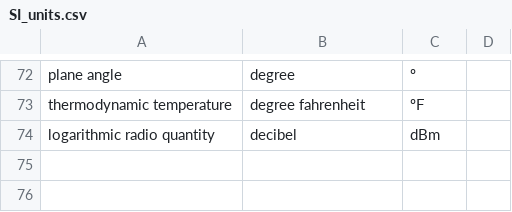
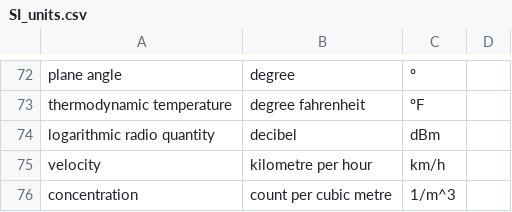
Before and after one commit to Carglglz/upyble, a CSV file: upyble/SI_units.csv, drawn as a sheet; only a part is shown, gaps mark what is left out; the diff names each change by its address in the sheet, - before the commit and + after, or states it on an @@ line.

Commit message:
custom data formats for chars

```diff
--- a/upyble/SI_units.csv
+++ b/upyble/SI_units.csv
+row 75: velocity | kilometre per hour | km/h
+row 76: concentration | count per cubic metre | 1/m^3
```
Also changed, not shown: 3 other files.
